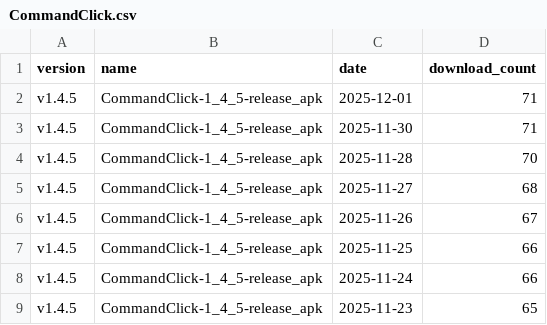
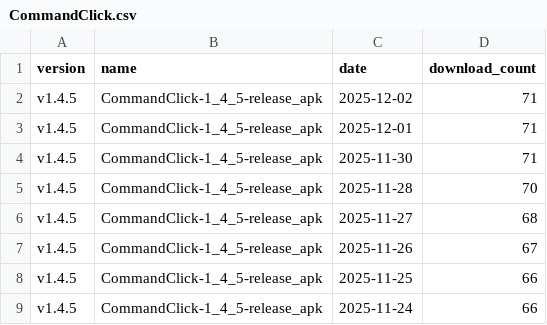
Before and after one commit to puutaro/CommandClick, a CSV file: statistics/download_count/CommandClick.csv, drawn as a sheet; only a part is shown; the shorter side is filled out with more unchanged rows.

```diff
--- a/statistics/download_count/CommandClick.csv
+++ b/statistics/download_count/CommandClick.csv
@@ -1,2 +1,3 @@
 version,name,date,download_count
+v1.4.5,CommandClick-1_4_5-release_apk,2025-12-02,71
 v1.4.5,CommandClick-1_4_5-release_apk,2025-12-01,71
```
Also changed, not shown: statistics/download_count/CommandClick-Linux.csv, statistics/download_count/repbash.csv, 2 other files.
